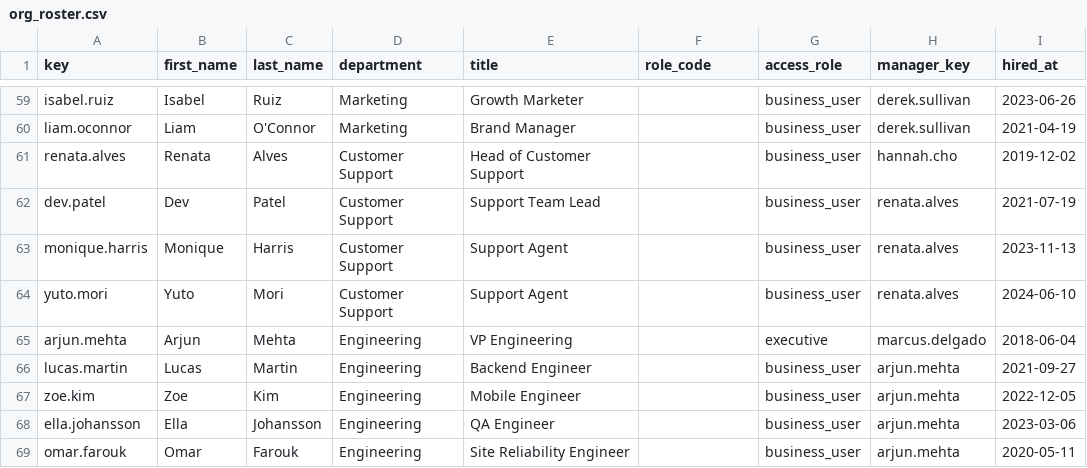
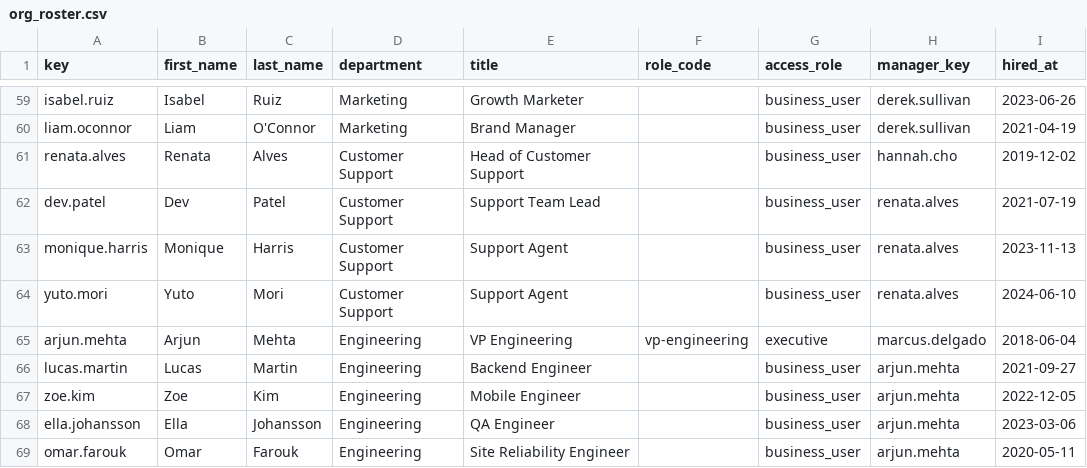
Before and after one commit to 2Wake/NorthLake-Financial, a CSV file: data-platform/src/ect_platform/data/org_roster.csv, drawn as a sheet; only a part is shown, gaps mark what is left out.

```diff
--- a/data-platform/src/ect_platform/data/org_roster.csv
+++ b/data-platform/src/ect_platform/data/org_roster.csv
@@ -64,3 +64,3 @@ monique.harris,Monique,Harris,Customer Support,Support Agent,,business_user,rena
 yuto.mori,Yuto,Mori,Customer Support,Support Agent,,business_user,renata.alves,2024-06-10
-arjun.mehta,Arjun,Mehta,Engineering,VP Engineering,,executive,marcus.delgado,2018-06-04
+arjun.mehta,Arjun,Mehta,Engineering,VP Engineering,vp-engineering,executive,marcus.delgado,2018-06-04
 lucas.martin,Lucas,Martin,Engineering,Backend Engineer,,business_user,arjun.mehta,2021-09-27
```
Also changed, not shown: 4 other files.
